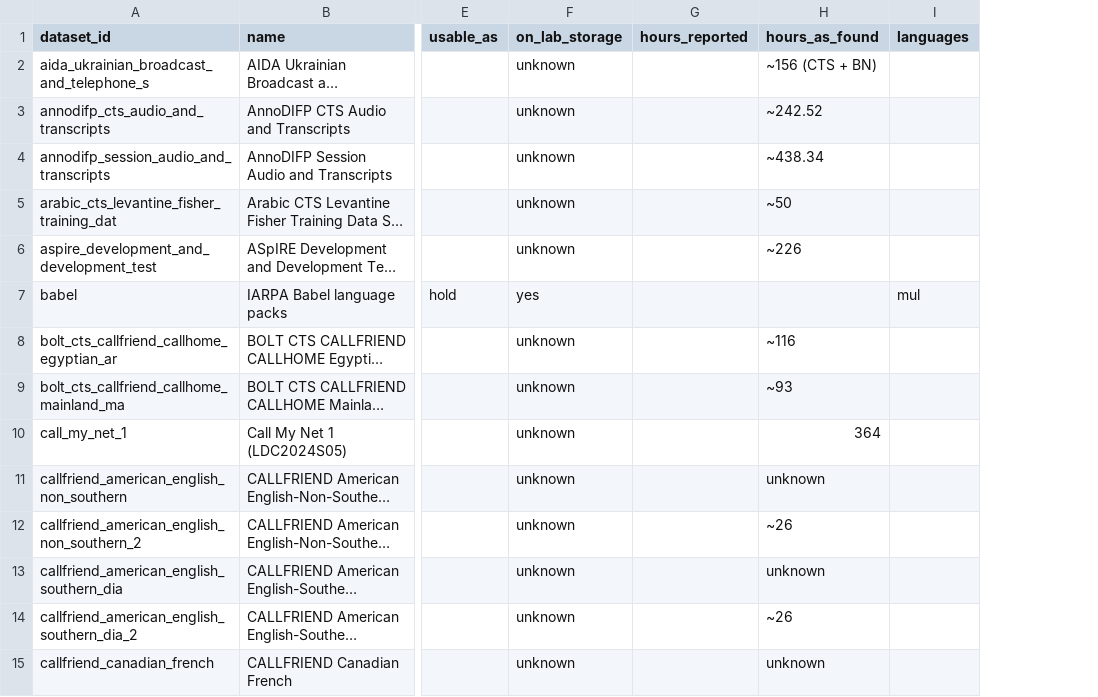
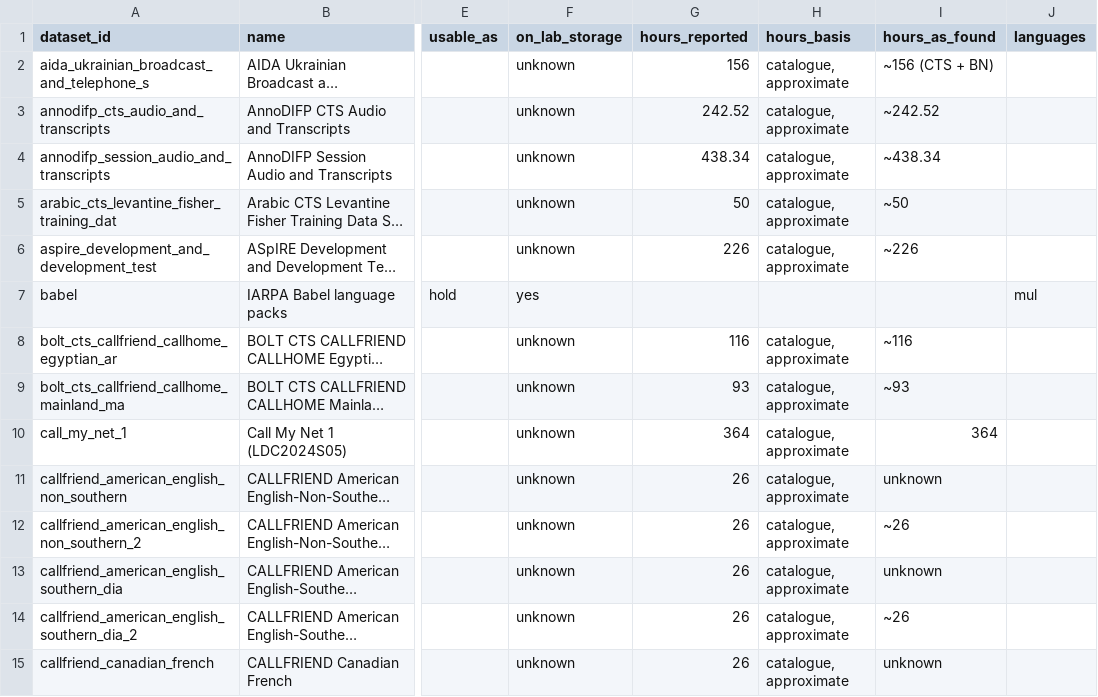
Before and after one commit to KimHaeri/sd_dataset_db, a CSV file: views/ldc.csv, drawn as a sheet; only a part is shown, gaps mark what is left out; long unchanged cells end in …; the diff covers the shown part only; the diff names each change by its address in the sheet, - before the commit and + after, or states it on an @@ line.

```diff
--- a/views/ldc.csv
+++ b/views/ldc.csv
+column H (hours_basis), rows 2-15: catalogue, approximate | catalogue, approximate | catalogue, approximate | catalogue, approximate | catalogue, approximate |  | catalogue, approximate | catalogue, approximate | catalogue, approximate | catalogue, approximate | catalogue, approximate | catalogue, approximate | catalogue, approximate | catalogue, approximate
-G2 (hours_reported): (empty)
+G2 (hours_reported): 156
-G3 (hours_reported): (empty)
+G3 (hours_reported): 242.52
-G4 (hours_reported): (empty)
+G4 (hours_reported): 438.34
-G5 (hours_reported): (empty)
+G5 (hours_reported): 50
-G6 (hours_reported): (empty)
+G6 (hours_reported): 226
-G8 (hours_reported): (empty)
+G8 (hours_reported): 116
-G9 (hours_reported): (empty)
+G9 (hours_reported): 93
-G10 (hours_reported): (empty)
+G10 (hours_reported): 364
-G11:G15 (hours_reported): (empty)
+G11:G15 (hours_reported): 26
```
Also changed, not shown: 146 edited cells elsewhere in this file, data/datasets.csv, views/datasets_wide.csv, 5 other files.
